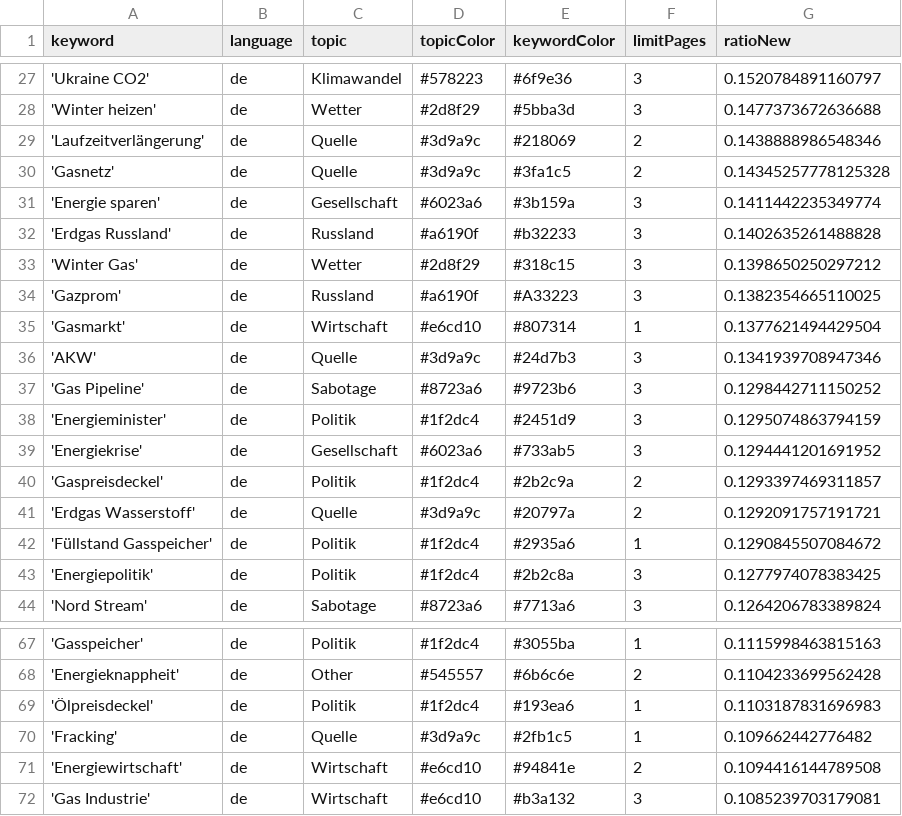
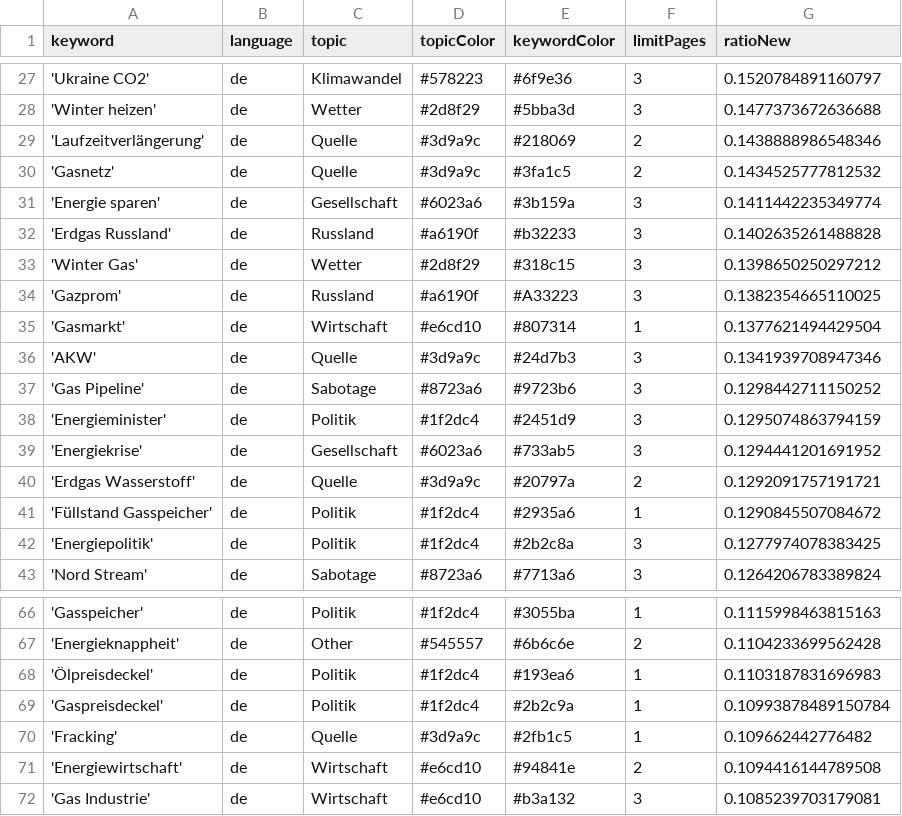
Before and after one commit to newsWhisperer/winterWeapon, a CSV file: keywords.csv, drawn as a sheet; only a part is shown, gaps mark what is left out.

Commit message:
Commit from GitHub Actions (harvest:0.0)

```diff
--- a/keywords.csv
+++ b/keywords.csv
@@ -29,3 +29,3 @@ keyword,language,topic,topicColor,keywordColor,limitPages,ratioNew
 'Laufzeitverlängerung',de,Quelle,#3d9a9c,#218069,2,0.1438888986548346
-'Gasnetz',de,Quelle,#3d9a9c,#3fa1c5,2,0.14345257778125328
+'Gasnetz',de,Quelle,#3d9a9c,#3fa1c5,2,0.1434525777812532
 'Energie sparen',de,Gesellschaft,#6023a6,#3b159a,3,0.1411442235349774
@@ -39,3 +39,2 @@ keyword,language,topic,topicColor,keywordColor,limitPages,ratioNew
 'Energiekrise',de,Gesellschaft,#6023a6,#733ab5,3,0.1294441201691952
-'Gaspreisdeckel',de,Politik,#1f2dc4,#2b2c9a,2,0.1293397469311857
 'Erdgas Wasserstoff',de,Quelle,#3d9a9c,#20797a,2,0.1292091757191721
@@ -69,2 +68,3 @@ keyword,language,topic,topicColor,keywordColor,limitPages,ratioNew
 'Ölpreisdeckel',de,Politik,#1f2dc4,#193ea6,1,0.1103187831696983
+'Gaspreisdeckel',de,Politik,#1f2dc4,#2b2c9a,1,0.10993878489150784
 'Fracking',de,Quelle,#3d9a9c,#2fb1c5,1,0.109662442776482
```
